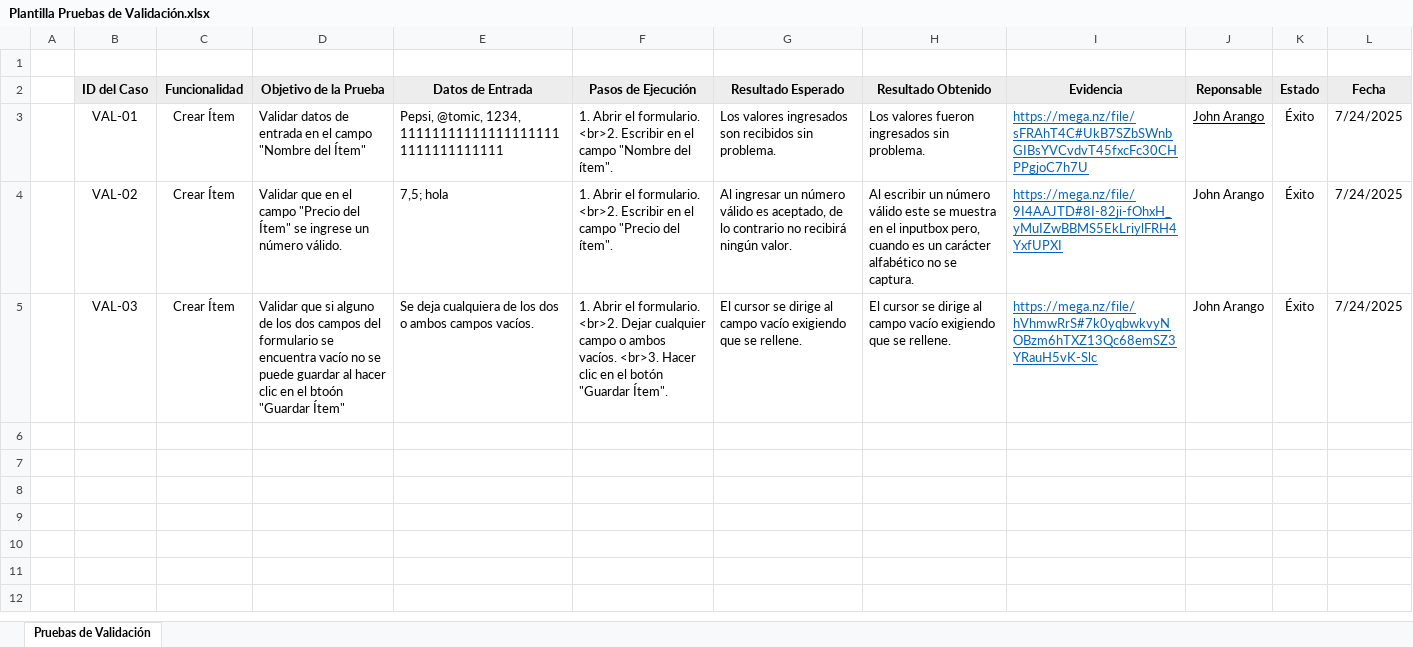
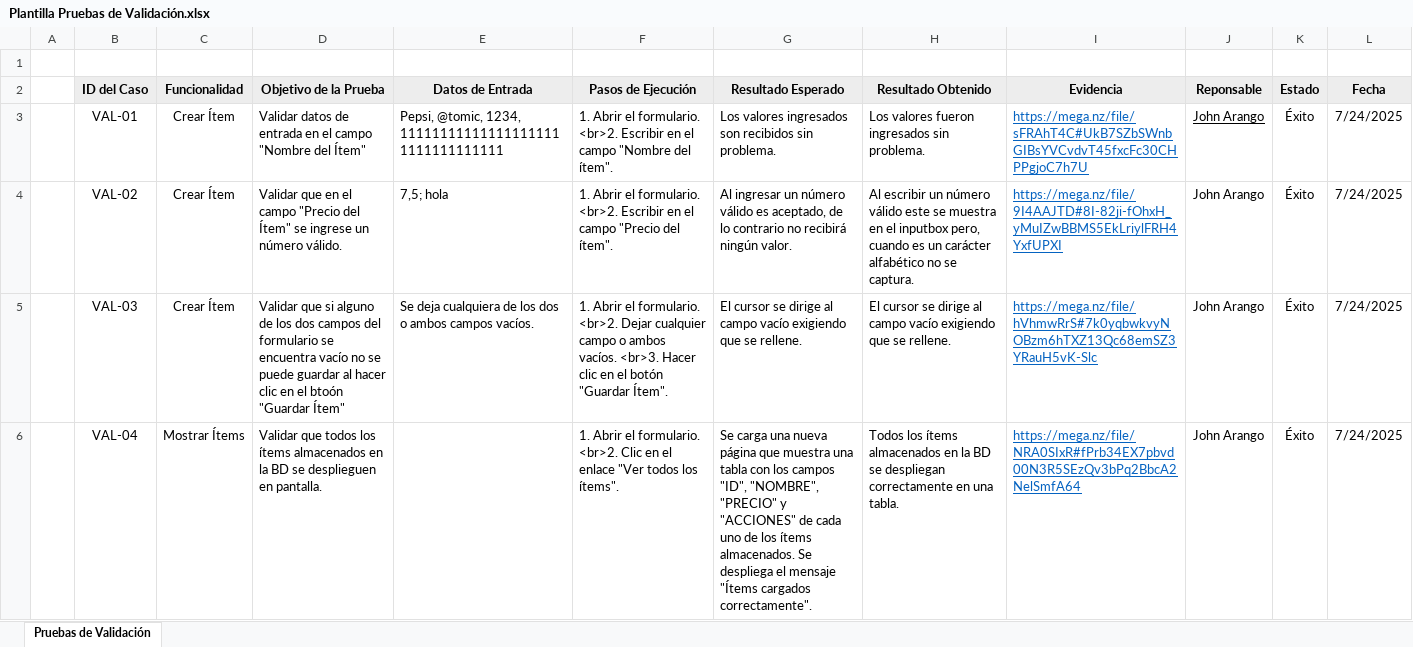
Before and after one commit to JohnRiverAG/ItemsDashboard, an Excel workbook: Plantilla Pruebas de Validación.xlsx, sheet Pruebas de Validación, drawn as a sheet; values as stored, in another font and other column widths than the file's, no borders; the diff names each change by its address in the sheet, - before the commit and + after, or states it on an @@ line.

Commit message:
VAL-04 Mostrar ítems

```diff
--- a/Plantilla Pruebas de Validación.xlsx (sheet Pruebas de Validación)
+++ b/Plantilla Pruebas de Validación.xlsx (sheet Pruebas de Validación)
+row 6:  | VAL-04 | Mostrar Ítems | Validar que todos los ítems almacenados en la BD se desplieguen en pantalla. |  | 1. Abrir el formulario. <br>2. Clic en el enlace "Ver todos los ítems". | Se carga una nueva página que muestra una tabla con los campos "ID", "NOMBRE", "PRECIO" y "ACCIONES" de cada uno de los ítems almacenados. Se despliega el mensaje "Ítems cargados correctamente". | Todos los ítems almacenados en la BD se despliegan correctamente en una tabla. | https://mega.nz/file/NRA0SIxR#fPrb34EX7pbvd00N3R5SEzQv3bPq2BbcA2NelSmfA64 | John Arango | Éxito | 7/24/2025
```
